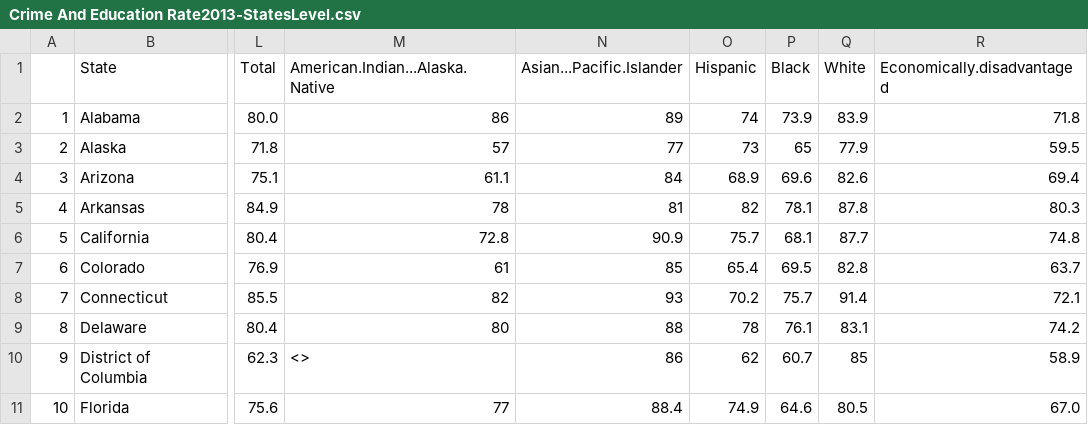
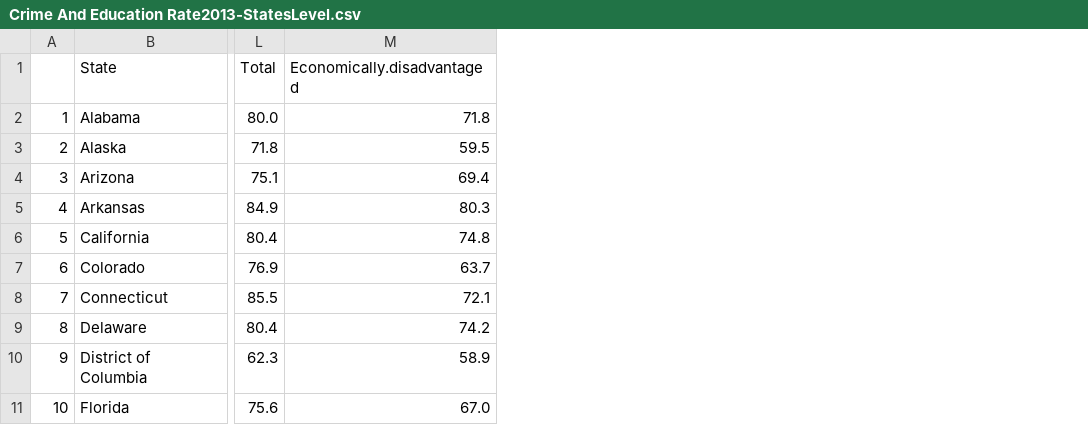
Before and after one commit to linhly2012/TeamGirlPowerPlus, a CSV file: States Level Data/Crime And Education Rate2013-StatesLevel.csv, drawn as a sheet; only a part is shown, gaps mark what is left out; the diff names each change by its address in the sheet, - before the commit and + after, or states it on an @@ line.

Commit message:
crime and education rate data modified. [IMPORTANT] testing foder is for testing different layout for the panel, pls don't modify it

```diff
--- a/States Level Data/Crime And Education Rate2013-StatesLevel.csv
+++ b/States Level Data/Crime And Education Rate2013-StatesLevel.csv
-column M (American.Indian...Alaska.Native), rows 2-11: 86 | 57 | 61.1 | 78 | 72.8 | 61 | 82 | 80 | <> | 77
-column N (Asian...Pacific.Islander), rows 2-11: 89 | 77 | 84 | 81 | 90.9 | 85 | 93 | 88 | 86 | 88.4
-column O (Hispanic), rows 2-11: 74 | 73 | 68.9 | 82 | 75.7 | 65.4 | 70.2 | 78 | 62 | 74.9
-column P (Black), rows 2-11: 73.9 | 65 | 69.6 | 78.1 | 68.1 | 69.5 | 75.7 | 76.1 | 60.7 | 64.6
-column Q (White), rows 2-11: 83.9 | 77.9 | 82.6 | 87.8 | 87.7 | 82.8 | 91.4 | 83.1 | 85 | 80.5
```
Also changed, not shown: States Level Data/Crime And Education Rate2014-StatesLevel.csv, data/education-grad-rate-revised-data-2013-2014.csv, 5 other files.
